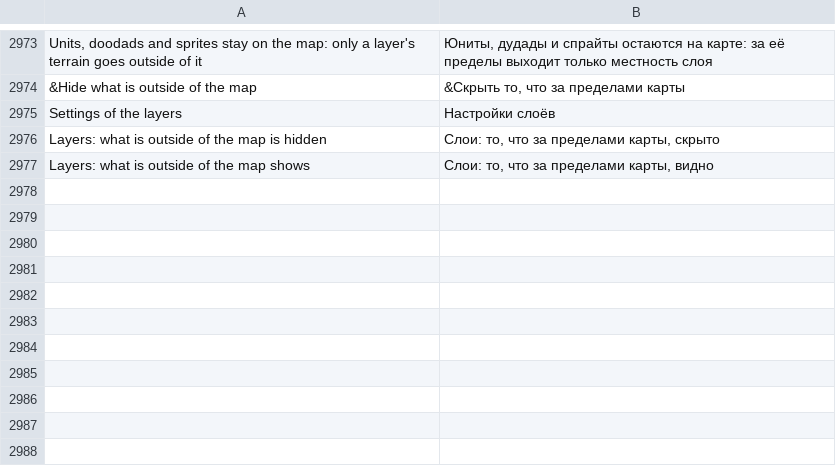
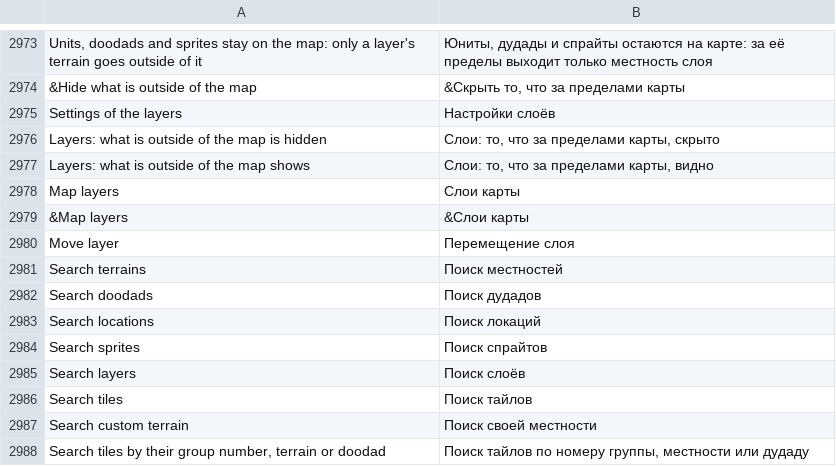
Before and after one commit to stardraft-editor/stardraft, a TSV file: apps/editor/res/lang/ru.tsv, drawn as a sheet; only a part is shown, gaps mark what is left out.

Commit message:
UI pass: the status bar names the first tool of Units, Doodads and Sprites Select or Place, as it does; no place in the status bar when the mouse is off the map; Doodads' Place has the same icon as the others; Map layers and Move layer in sentence case; search cues say what they search (Search units, Search terrains, Search tiles...)

```diff
--- a/apps/editor/res/lang/ru.tsv
+++ b/apps/editor/res/lang/ru.tsv
@@ -3005 +3005,12 @@ Layers: what is outside of the map is hidden	Слои: то, что за пре
 Layers: what is outside of the map shows	Слои: то, что за пределами карты, видно
+Map layers	Слои карты
+&Map layers	&Слои карты
+Move layer	Перемещение слоя
+Search terrains	Поиск местностей
+Search doodads	Поиск дудадов
+Search locations	Поиск локаций
+Search sprites	Поиск спрайтов
+Search layers	Поиск слоёв
+Search tiles	Поиск тайлов
+Search custom terrain	Поиск своей местности
+Search tiles by their group number, terrain or doodad	Поиск тайлов по номеру группы, местности или дудаду
```
Also changed, not shown: apps/editor/res/lang/es.tsv, apps/editor/res/lang/fr.tsv, 21 other files.
